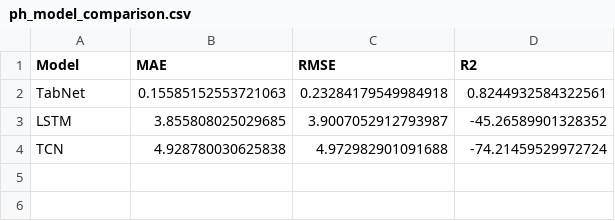
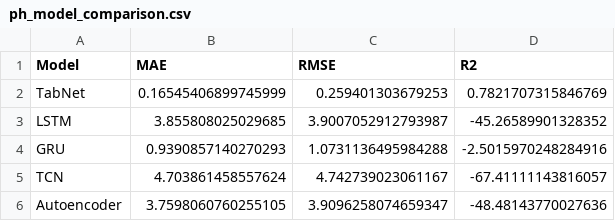
Before and after one commit to Prabuddha747/IndoorVegetaion, a CSV file: results/metrics/ph_model_comparison.csv, drawn as a sheet.

```diff
--- a/results/metrics/ph_model_comparison.csv
+++ b/results/metrics/ph_model_comparison.csv
@@ -1,4 +1,6 @@
 Model,MAE,RMSE,R2
-TabNet,0.15585152553721063,0.23284179549984918,0.8244932584322561
+TabNet,0.16545406899745999,0.259401303679253,0.7821707315846769
 LSTM,3.855808025029685,3.9007052912793987,-45.26589901328352
-TCN,4.928780030625838,4.972982901091688,-74.21459529972724
+GRU,0.9390857140270293,1.0731136495984288,-2.5015970248284916
+TCN,4.703861458557624,4.742739023061167,-67.41111143816057
+Autoencoder,3.7598060760255105,3.9096258074659347,-48.48143770027636
```
Also changed, not shown: results/metrics/growth_stage_feature_importance.csv, results/metrics/growth_stage_model_comparison.csv, 28 other files.
